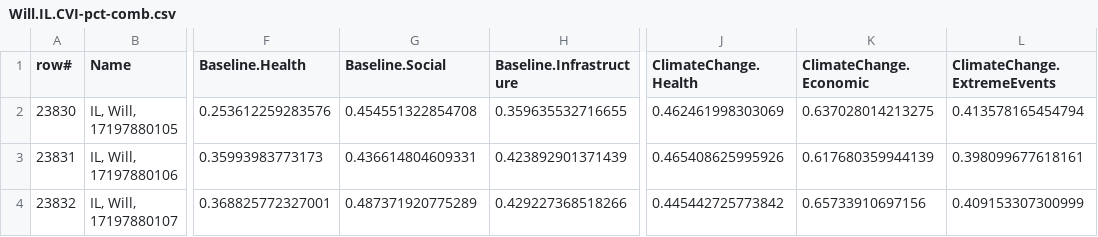
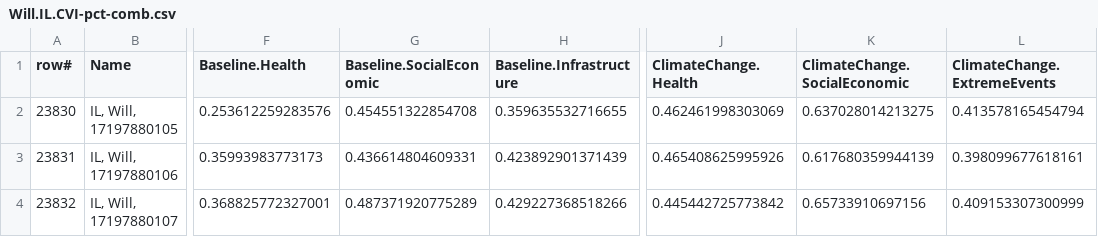
Before and after one commit to wachiuphd/CVI, a CSV file: Will.IL.CVI-pct-comb.csv, drawn as a sheet; only a part is shown, gaps mark what is left out; the diff names each change by its address in the sheet, - before the commit and + after, or states it on an @@ line.

Commit message:
Updated with ToxPi slice shapefile
And updated name of SocialEconomic slices

```diff
--- a/Will.IL.CVI-pct-comb.csv
+++ b/Will.IL.CVI-pct-comb.csv
-G1: Baseline.Social
+G1: Baseline.SocialEconomic
-K1: ClimateChange.Economic
+K1: ClimateChange.SocialEconomic
```
Also changed, not shown: Will.IL.CVI-pct-comb.gis.csv, 12 other files.
